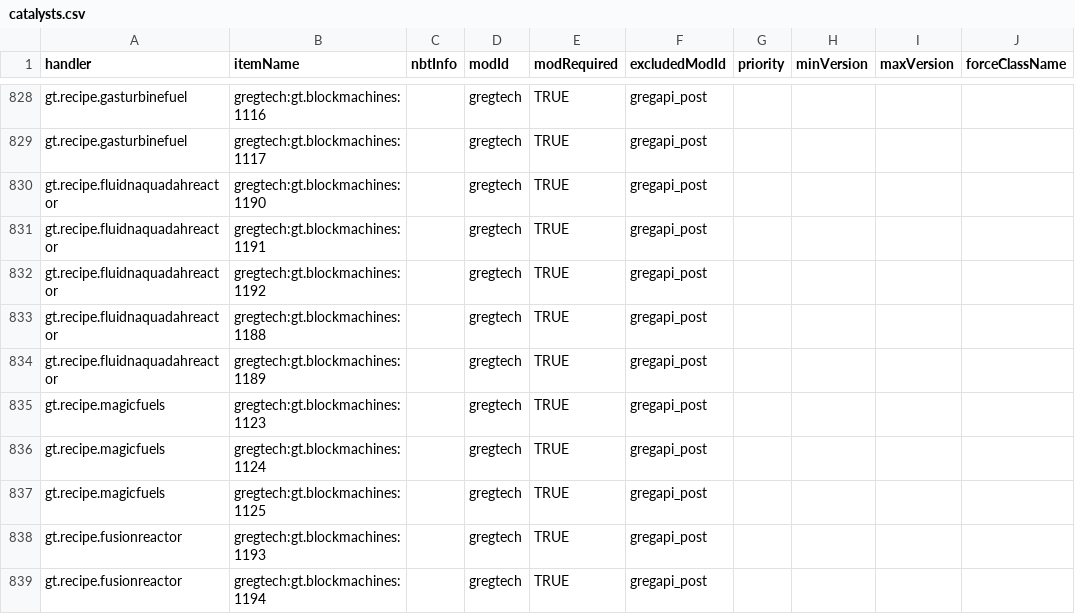
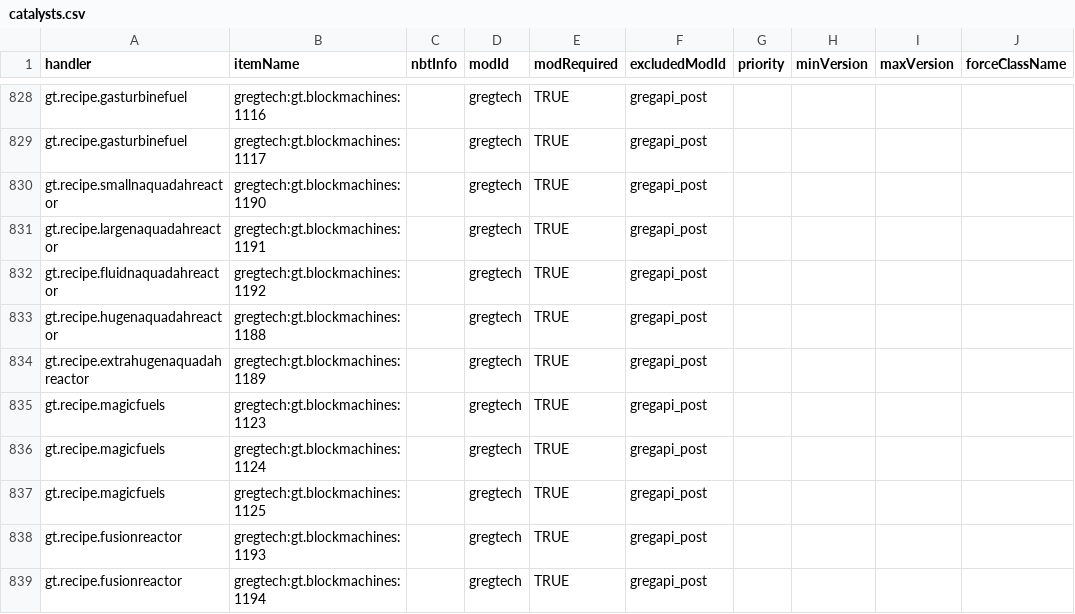
Before and after one commit to GTMEGA/NotEnoughItems, a CSV file: src/main/resources/assets/nei/csv/catalysts.csv, drawn as a sheet; only a part is shown, gaps mark what is left out; the diff names each change by its address in the sheet, - before the commit and + after, or states it on an @@ line.

Commit message:
Fix incorrect RecipeCatalysts for naquadah generators (#318)

```diff
--- a/src/main/resources/assets/nei/csv/catalysts.csv
+++ b/src/main/resources/assets/nei/csv/catalysts.csv
-A830 (handler): gt.recipe.fluidnaquadahreactor
+A830 (handler): gt.recipe.smallnaquadahreactor
-A831 (handler): gt.recipe.fluidnaquadahreactor
+A831 (handler): gt.recipe.largenaquadahreactor
-A833 (handler): gt.recipe.fluidnaquadahreactor
+A833 (handler): gt.recipe.hugenaquadahreactor
-A834 (handler): gt.recipe.fluidnaquadahreactor
+A834 (handler): gt.recipe.extrahugenaquadahreactor
```
Also changed, not shown: 1 other file.
